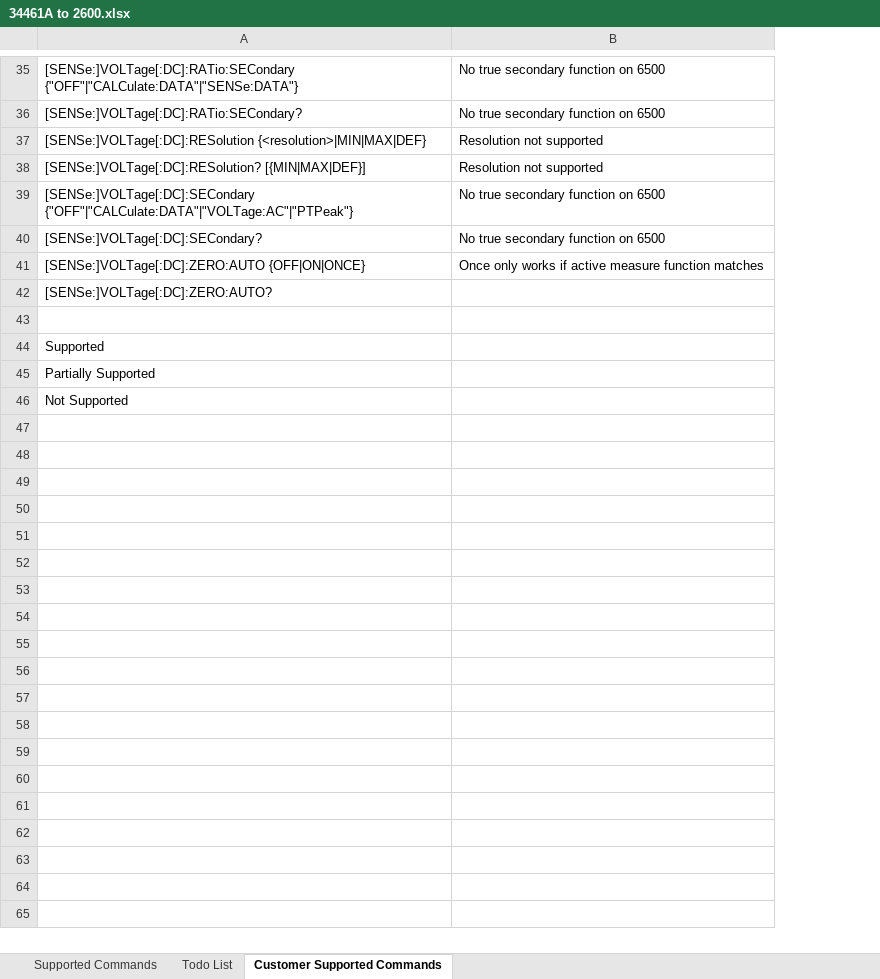
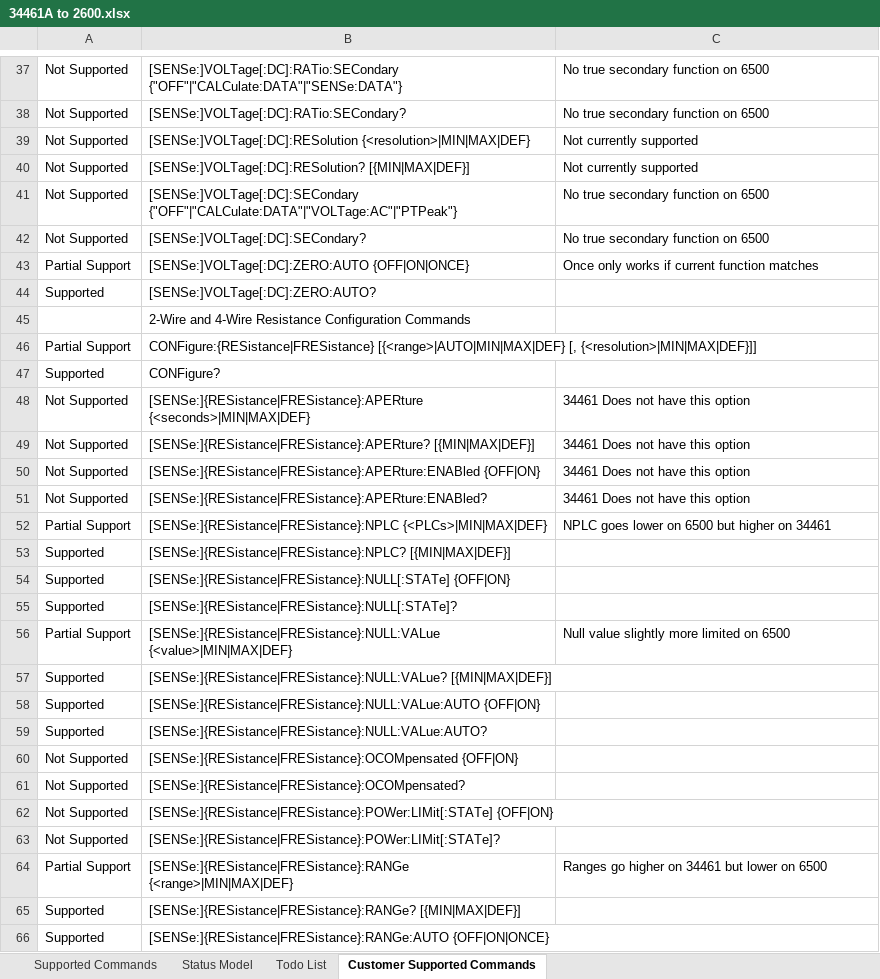
Before and after one commit to Obind30/34461A-Emulator, an Excel workbook: 34461A to 2600.xlsx, sheet Customer Supported Commands, drawn as a sheet; only a part is shown, gaps mark what is left out; values as stored, in another font and other column widths than the file's, no cell formats; conditional formats not drawn; addresses are those after the commit; the diff covers the shown part only; the diff names each change by its address in the sheet, - before the commit and + after, or states it on an @@ line.

Commit message:
Updated to reflect progress

```diff
--- a/34461A to 2600.xlsx (sheet Customer Supported Commands)
+++ b/34461A to 2600.xlsx (sheet Customer Supported Commands)
+sheet tab: Status Model
+column A, rows 37-47: Not Supported | Not Supported | Not Supported | Not Supported | Not Supported | Not Supported | Partial Support | Supported |  | Partial Support | Supported; row 53: Supported
-C39:C40: Resolution not supported
+C39:C40: Not currently supported
-C43: …works if active measure function matches
+C43: …works if current function matches
-B45: (empty)
+B45: 2-Wire and 4-Wire Resistance Configuration Commands
-B46: Supported
+B46: CONFigure:{RESistance|FRESistance} [{<range>|AUTO|MIN|MAX|DEF} [, {<resolution>|MIN|MAX|DEF}]]
-B47: Partially Supported
+B47: CONFigure?
+row 48: Not Supported | [SENSe:]{RESistance|FRESistance}:APERture {<seconds>|MIN|MAX|DEF} | 34461 Does not have this option
+row 49: Not Supported | [SENSe:]{RESistance|FRESistance}:APERture? [{MIN|MAX|DEF}] | 34461 Does not have this option
+row 50: Not Supported | [SENSe:]{RESistance|FRESistance}:APERture:ENABled {OFF|ON} | 34461 Does not have this option
+row 51: Not Supported | [SENSe:]{RESistance|FRESistance}:APERture:ENABled? | 34461 Does not have this option
+row 52: Partial Support | [SENSe:]{RESistance|FRESistance}:NPLC {<PLCs>|MIN|MAX|DEF} | NPLC goes lower on 6500 but higher on 34461
-B53: Not Supported
+B53: [SENSe:]{RESistance|FRESistance}:NPLC? [{MIN|MAX|DEF}]
+row 54: Supported | [SENSe:]{RESistance|FRESistance}:NULL[:STATe] {OFF|ON}
+row 55: Supported | [SENSe:]{RESistance|FRESistance}:NULL[:STATe]?
+row 56: Partial Support | [SENSe:]{RESistance|FRESistance}:NULL:VALue {<value>|MIN|MAX|DEF} | Null value slightly more limited on 6500
+row 57: Supported | [SENSe:]{RESistance|FRESistance}:NULL:VALue? [{MIN|MAX|DEF}]
+row 58: Supported | [SENSe:]{RESistance|FRESistance}:NULL:VALue:AUTO {OFF|ON}
+row 59: Supported | [SENSe:]{RESistance|FRESistance}:NULL:VALue:AUTO?
+row 60: Not Supported | [SENSe:]{RESistance|FRESistance}:OCOMpensated {OFF|ON}
+row 61: Not Supported | [SENSe:]{RESistance|FRESistance}:OCOMpensated?
+row 62: Not Supported | [SENSe:]{RESistance|FRESistance}:POWer:LIMit[:STATe] {OFF|ON}
+row 63: Not Supported | [SENSe:]{RESistance|FRESistance}:POWer:LIMit[:STATe]?
+row 64: Partial Support | [SENSe:]{RESistance|FRESistance}:RANGe {<range>|MIN|MAX|DEF} | Ranges go higher on 34461 but lower on 6500
+row 65: Supported | [SENSe:]{RESistance|FRESistance}:RANGe? [{MIN|MAX|DEF}]
+row 66: Supported | [SENSe:]{RESistance|FRESistance}:RANGe:AUTO {OFF|ON|ONCE}
```
Also changed, not shown: 103 added rows and 5 edited cells elsewhere in this sheet, sheet Supported Commands, sheet Todo List, cell formats, charts or pictures.
